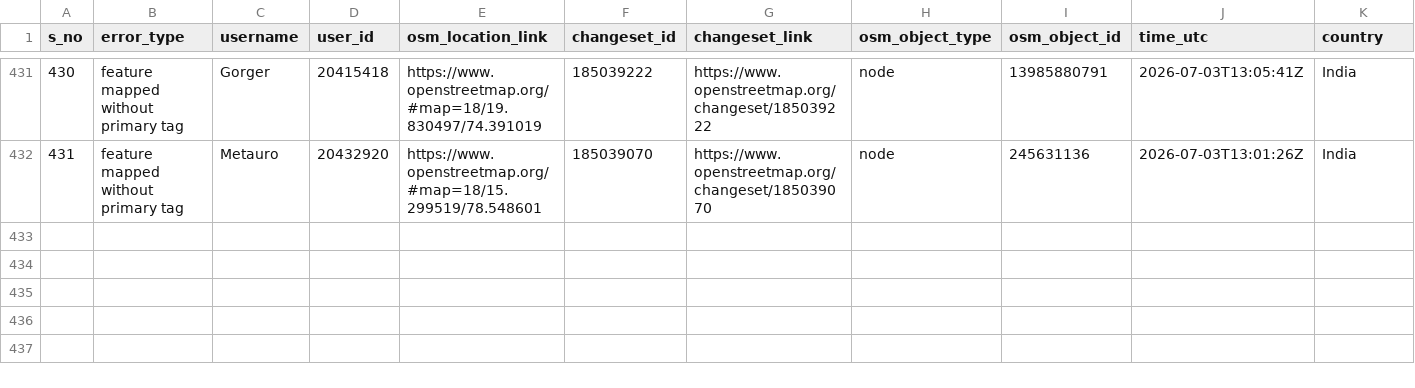
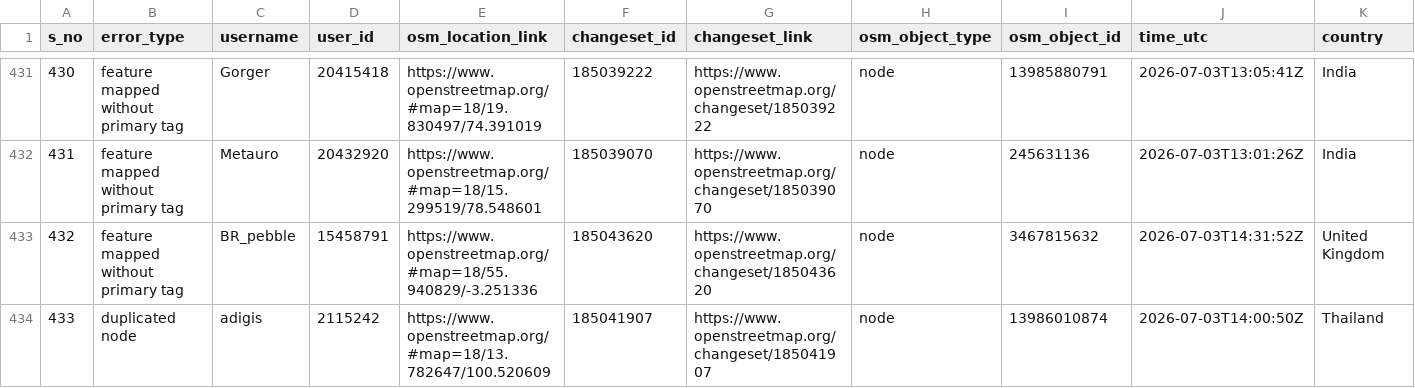
Before and after one commit to KingVik-Planet/OSM_QC_tomtom, a CSV file: data/quality_check_1.csv, drawn as a sheet; only a part is shown, gaps mark what is left out; rows hold the shown columns only; the diff names each change by its address in the sheet, - before the commit and + after, or states it on an @@ line.

```diff
--- a/data/quality_check_1.csv
+++ b/data/quality_check_1.csv
+row 433: 432 | feature mapped without primary tag | BR_pebble | 15458791 | https://www.openstreetmap.org/#map=18/55.940829/-3.251336 | 185043620 | https://www.openstreetmap.org/changeset/185043620 | node | 3467815632 | 2026-07-03T14:31:52Z | United Kingdom
+row 434: 433 | duplicated node | adigis | 2115242 | https://www.openstreetmap.org/#map=18/13.782647/100.520609 | 185041907 | https://www.openstreetmap.org/changeset/185041907 | node | 13986010874 | 2026-07-03T14:00:50Z | Thailand
```
Also changed, not shown: 3 other files.
